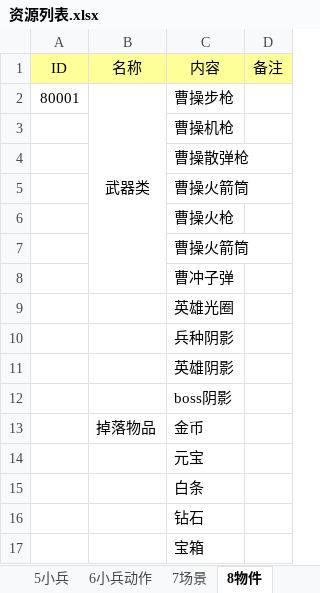
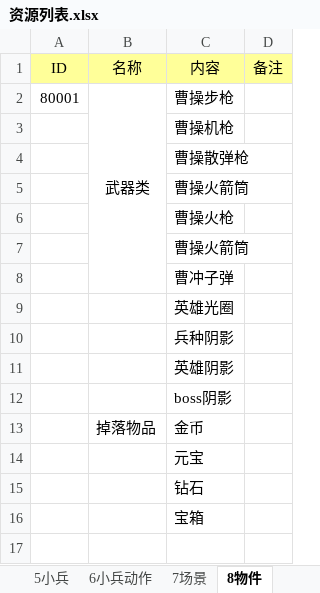
Before and after one commit to DarkPandaF/caocao, an Excel workbook: document/策划案/资源列表.xlsx, sheet 8物件, drawn as a sheet; values as stored, in another font and other column widths than the file's, no borders; the diff names each change by its address in the sheet, - before the commit and + after, or states it on an @@ line.

```diff
--- a/document/策划案/资源列表.xlsx (sheet 8物件)
+++ b/document/策划案/资源列表.xlsx (sheet 8物件)
-row 15:  |  | 白条
```
Also changed, not shown: 18 other files.
